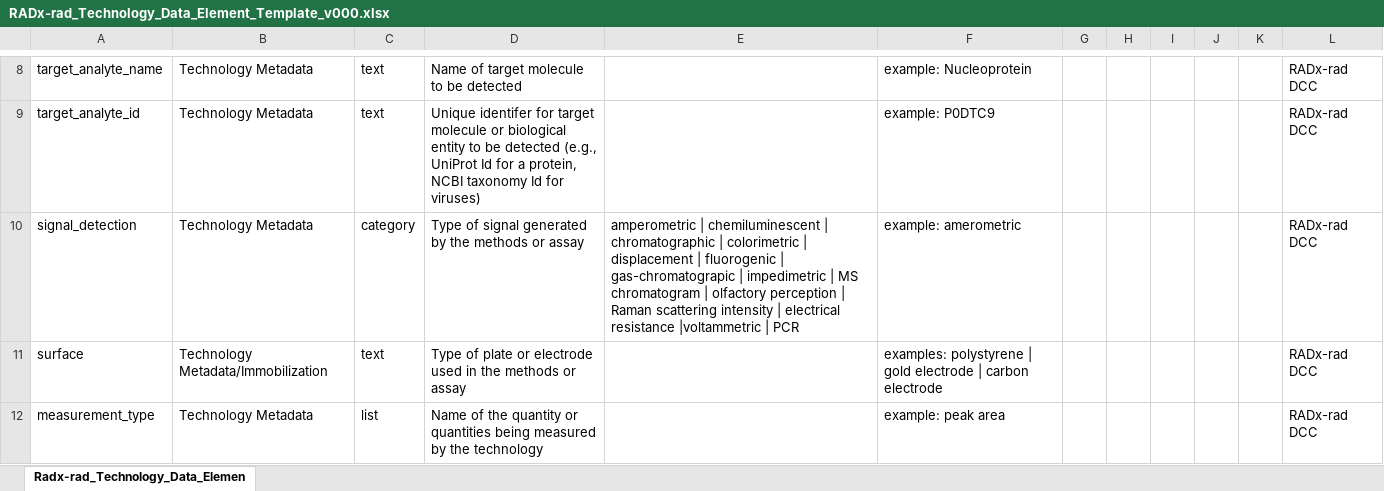
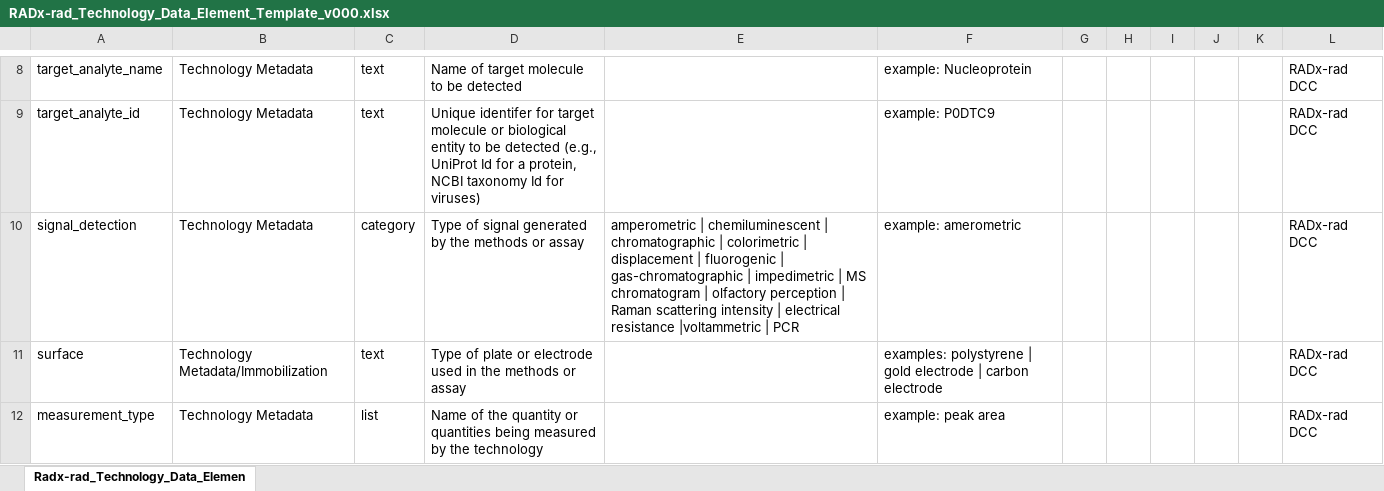
Before and after one commit to radxrad/common-data-elements, an Excel workbook: cdes/RADx-rad_Technology_Data_Element_Template_v000.xlsx, sheet Radx-rad_Technology_Data_Elemen, drawn as a sheet; only a part is shown, gaps mark what is left out; values as stored, in another font and other column widths than the file's, no borders; charts and pictures not drawn; the diff names each change by its address in the sheet, - before the commit and + after, or states it on an @@ line.

```diff
--- a/cdes/RADx-rad_Technology_Data_Element_Template_v000.xlsx (sheet Radx-rad_Technology_Data_Elemen)
+++ b/cdes/RADx-rad_Technology_Data_Element_Template_v000.xlsx (sheet Radx-rad_Technology_Data_Elemen)
-E10: …fluorogenic | gas-chromatograpic | impedimetric…
+E10: …fluorogenic | gas-chromatographic | impedimetric…
```
Also changed, not shown: cdes/RADx-rad_Results_Data_Element_Template_v000.xlsx, 1 other file.
